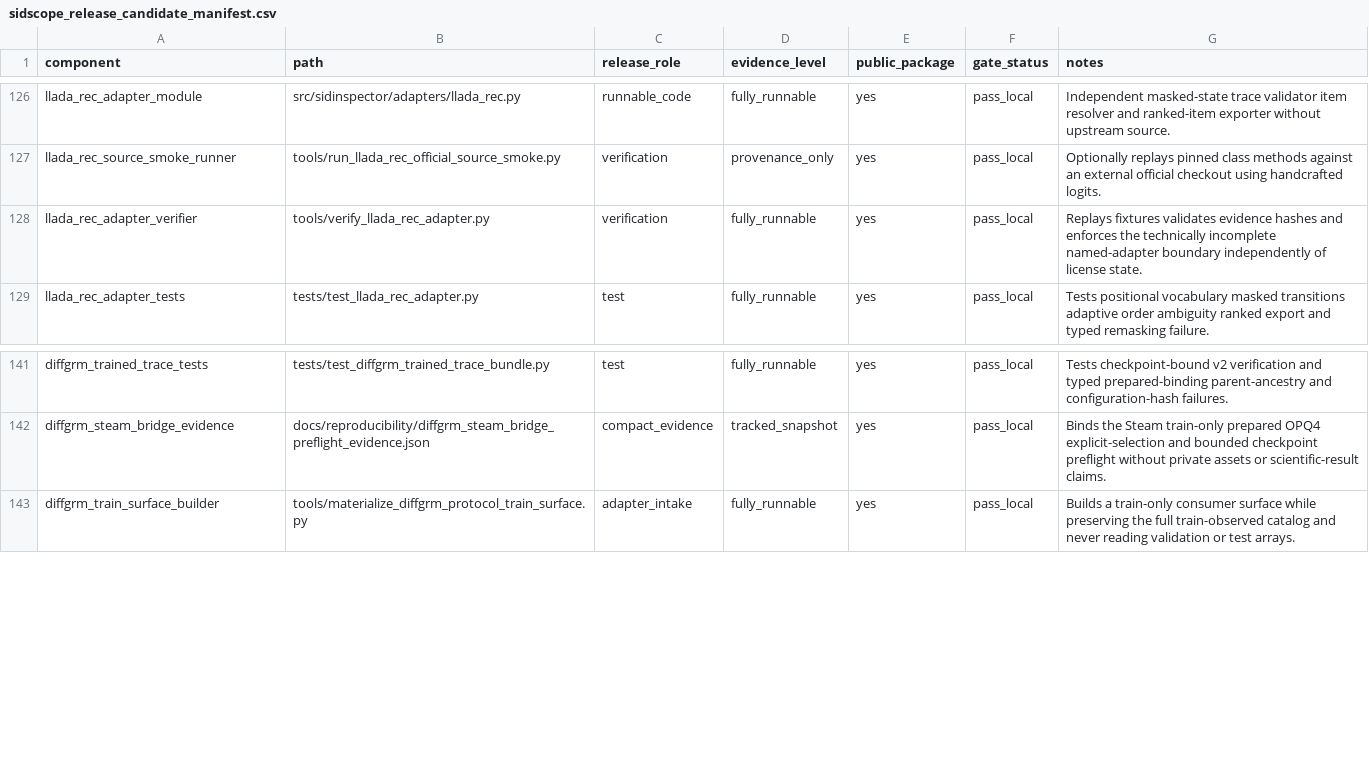
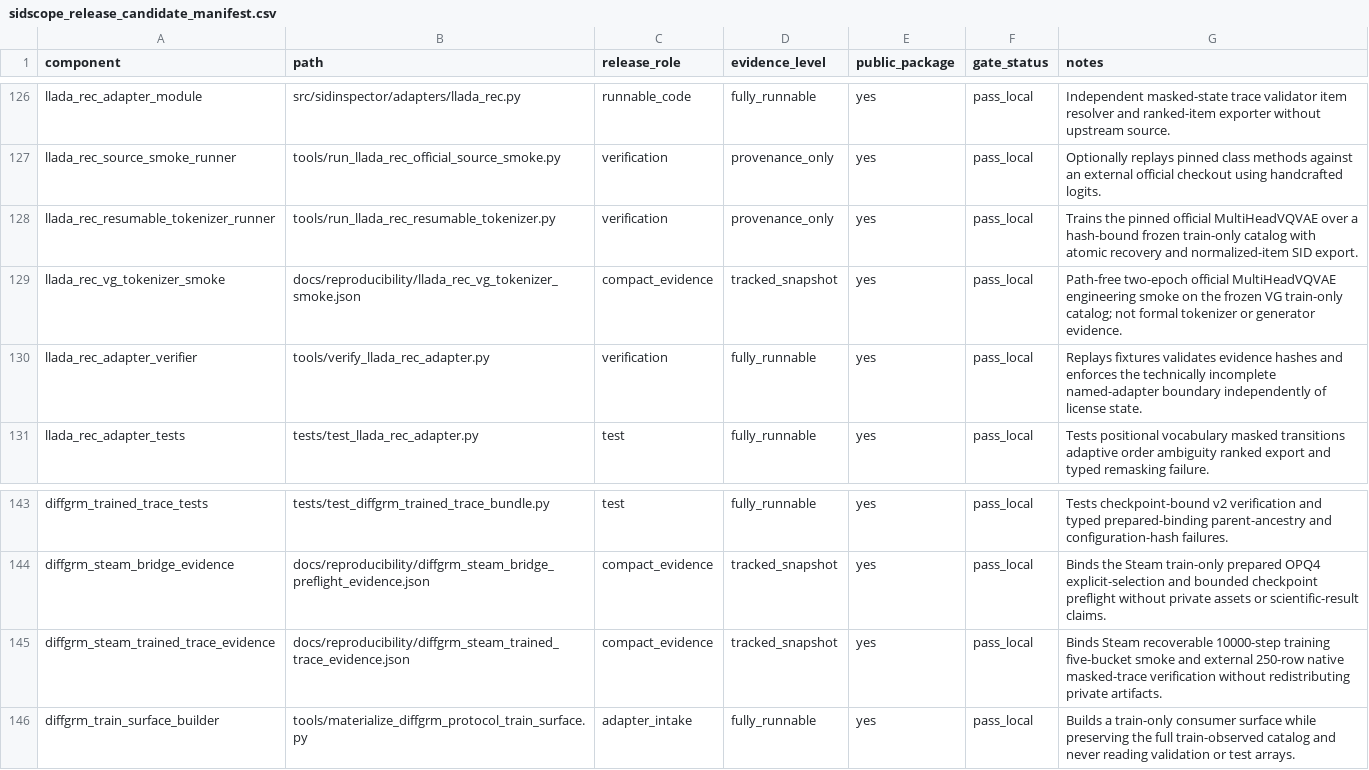
Before and after one commit to jdding/SIDscope, a CSV file: docs/reproducibility/sidscope_release_candidate_manifest.csv, drawn as a sheet; only a part is shown, gaps mark what is left out.

Commit message:
feat: verify DiffGRM Steam and stage LLaDA tokenizer

```diff
--- a/docs/reproducibility/sidscope_release_candidate_manifest.csv
+++ b/docs/reproducibility/sidscope_release_candidate_manifest.csv
@@ -127,2 +127,4 @@ llada_rec_adapter_module,src/sidinspector/adapters/llada_rec.py,runnable_code,fu
 llada_rec_source_smoke_runner,tools/run_llada_rec_official_source_smoke.py,verification,provenance_only,yes,pass_local,Optionally replays pinned class methods against an external official checkout using handcrafted logits.
+llada_rec_resumable_tokenizer_runner,tools/run_llada_rec_resumable_tokenizer.py,verification,provenance_only,yes,pass_local,Trains the pinned official MultiHeadVQVAE over a hash-bound frozen train-only catalog with atomic recovery and normalized-item SID export.
+llada_rec_vg_tokenizer_smoke,docs/reproducibility/llada_rec_vg_tokenizer_smoke.json,compact_evidence,tracked_snapshot,yes,pass_local,Path-free two-epoch official MultiHeadVQVAE engineering smoke on the frozen VG train-only catalog; not formal tokenizer or generator evidence.
 llada_rec_adapter_verifier,tools/verify_llada_rec_adapter.py,verification,fully_runnable,yes,pass_local,Replays fixtures validates evidence hashes and enforces the technically incomplete named-adapter boundary independently of license state.
@@ -142,2 +144,3 @@ diffgrm_trained_trace_tests,tests/test_diffgrm_trained_trace_bundle.py,test,full
 diffgrm_steam_bridge_evidence,docs/reproducibility/diffgrm_steam_bridge_preflight_evidence.json,compact_evidence,tracked_snapshot,yes,pass_local,Binds the Steam train-only prepared OPQ4 explicit-selection and bounded checkpoint preflight without private assets or scientific-result claims.
+diffgrm_steam_trained_trace_evidence,docs/reproducibility/diffgrm_steam_trained_trace_evidence.json,compact_evidence,tracked_snapshot,yes,pass_local,Binds Steam recoverable 10000-step training five-bucket smoke and external 250-row native masked-trace verification without redistributing private artifacts.
 diffgrm_train_surface_builder,tools/materialize_diffgrm_protocol_train_surface.py,adapter_intake,fully_runnable,yes,pass_local,Builds a train-only consumer surface while preserving the full train-observed catalog and never reading validation or test arrays.
```
Also changed, not shown: docs/reproducibility/generator_adapter_coverage.csv, 15 other files.
